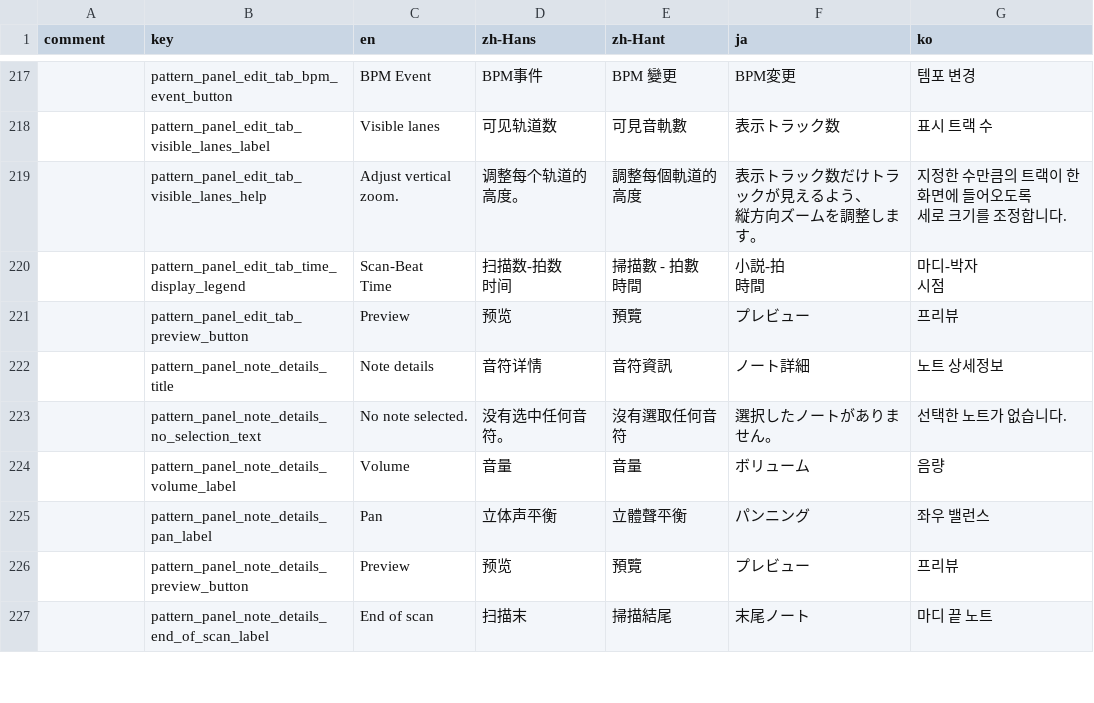
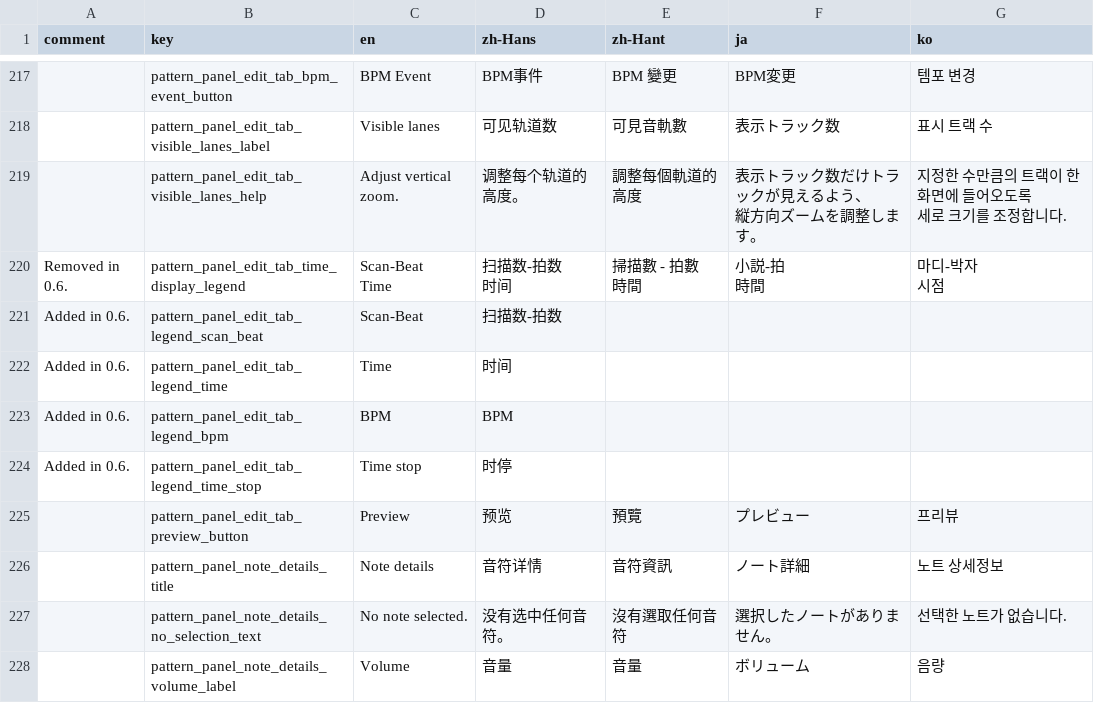
Before and after one commit to techmania-team/techmania, a CSV file: TECHMANIA/Assets/String Table.csv, drawn as a sheet; only a part is shown, gaps mark what is left out; the shorter side is filled out with more unchanged rows; the diff names each change by its address in the sheet, - before the commit and + after, or states it on an @@ line.

Commit message:
Revamped workspace header to show BPM events and time stops on separate rows.

```diff
--- a/TECHMANIA/Assets/String Table.csv
+++ b/TECHMANIA/Assets/String Table.csv
-A220 (comment): (empty)
+A220 (comment): Removed in 0.6.
+row 221: Added in 0.6. | pattern_panel_edit_tab_legend_scan_beat | Scan-Beat | 扫描数-拍数
+row 222: Added in 0.6. | pattern_panel_edit_tab_legend_time | Time | 时间
+row 223: Added in 0.6. | pattern_panel_edit_tab_legend_bpm | BPM | BPM
+row 224: Added in 0.6. | pattern_panel_edit_tab_legend_time_stop | Time stop | 时停
```
Also changed, not shown: 8 other files.
